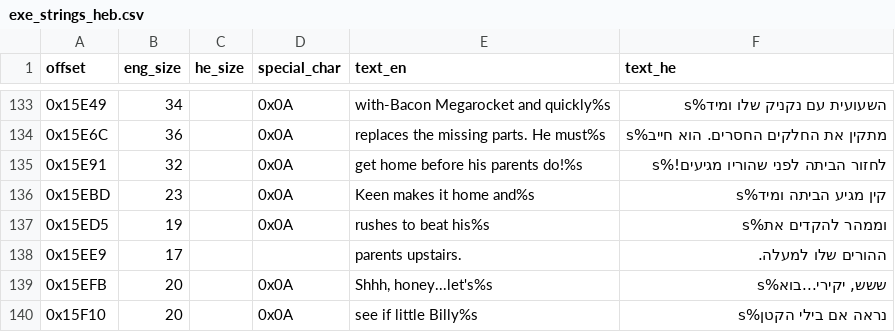
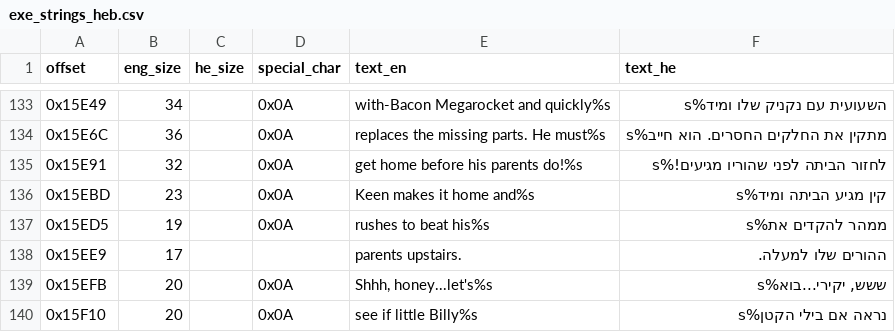
Before and after one commit to SegMash/KeenHebrewProject, a CSV file: exe_strings_heb.csv, drawn as a sheet; only a part is shown, gaps mark what is left out; the diff covers the shown part only.

```diff
--- a/exe_strings_heb.csv
+++ b/exe_strings_heb.csv
@@ -136,3 +136,3 @@ offset,eng_size,he_size,special_char,text_en,text_he
 0x15EBD,23,,0x0A,Keen makes it home and%s,קין מגיע הביתה ומיד%s,
-0x15ED5,19,,0x0A,rushes to beat his%s,וממהר להקדים את%s,
+0x15ED5,19,,0x0A,rushes to beat his%s,ממהר להקדים את%s,
 0x15EE9,17,,,parents upstairs.,ההורים שלו למעלה.,
```
Also changed, not shown: 2 removed rows and 6 edited cells elsewhere in this file, 5 other files.
